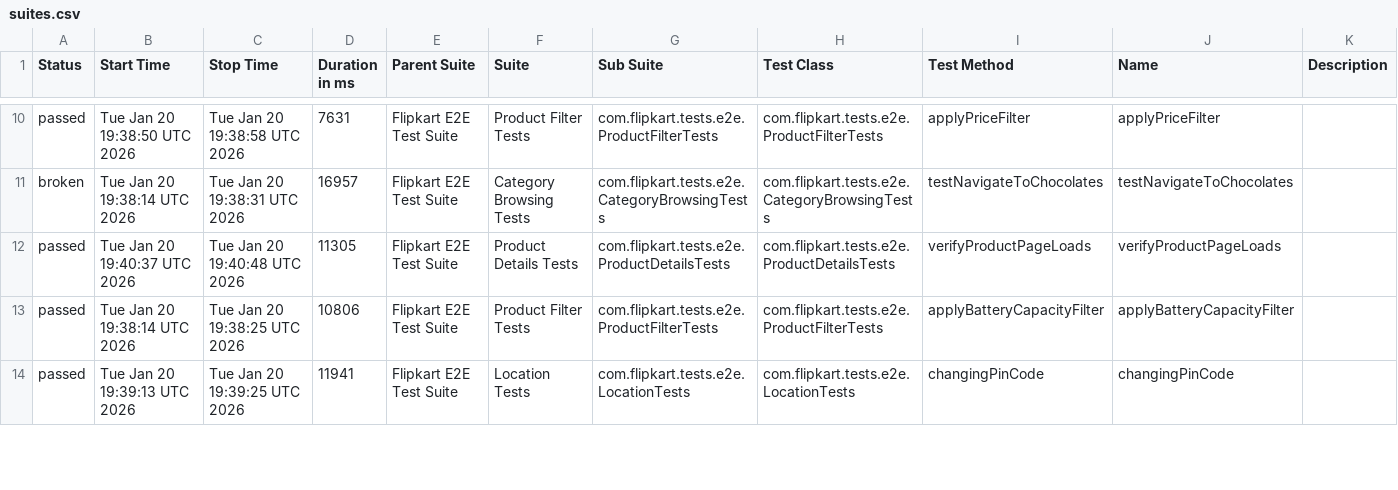
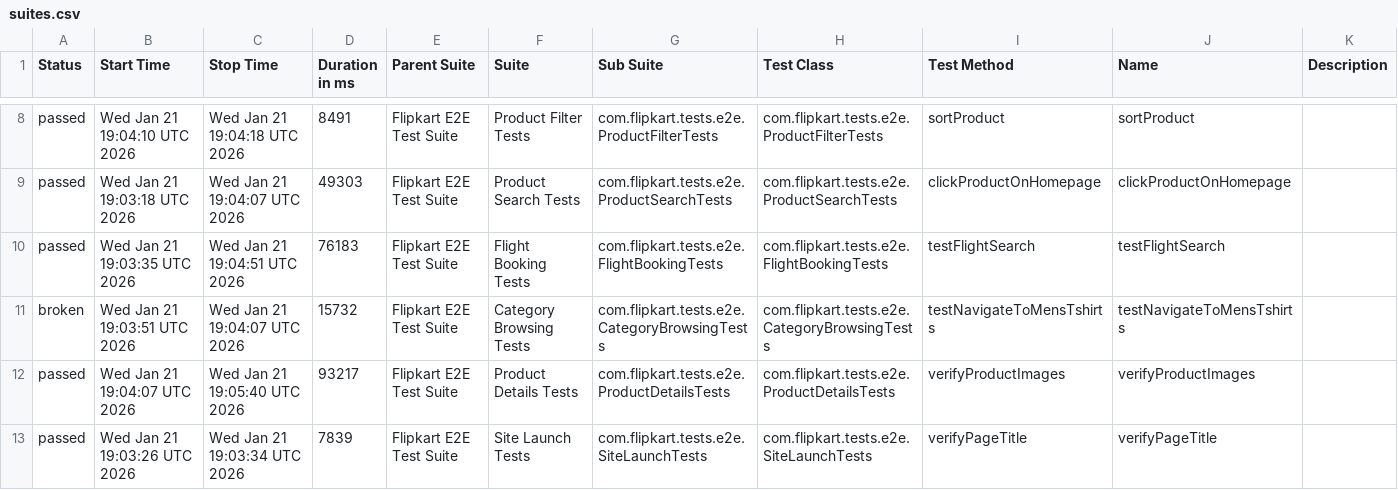
Before and after one commit to Shreyans1999/FlipkartTesting, a CSV file: data/suites.csv, drawn as a sheet; only a part is shown, gaps mark what is left out; the diff covers the shown part only.

```diff
--- a/data/suites.csv
+++ b/data/suites.csv
@@ -10,5 +8,6 @@
-"passed","Tue Jan 20 19:38:50 UTC 2026","Tue Jan 20 19:38:58 UTC 2026","7631","Flipkart E2E Test Suite","Product Filter Tests","com.flipkart.tests.e2e.ProductFilterTests","com.flipkart.tests.e2e.ProductFilterTests","applyPriceFilter","applyPriceFilter",""
-"broken","Tue Jan 20 19:38:14 UTC 2026","Tue Jan 20 19:38:31 UTC 2026","16957","Flipkart E2E Test Suite","Category Browsing Tests","com.flipkart.tests.e2e.CategoryBrowsingTests","com.flipkart.tests.e2e.CategoryBrowsingTests","testNavigateToChocolates","testNavigateToChocolates",""
-"passed","Tue Jan 20 19:40:37 UTC 2026","Tue Jan 20 19:40:48 UTC 2026","11305","Flipkart E2E Test Suite","Product Details Tests","com.flipkart.tests.e2e.ProductDetailsTests","com.flipkart.tests.e2e.ProductDetailsTests","verifyProductPageLoads","verifyProductPageLoads",""
-"passed","Tue Jan 20 19:38:14 UTC 2026","Tue Jan 20 19:38:25 UTC 2026","10806","Flipkart E2E Test Suite","Product Filter Tests","com.flipkart.tests.e2e.ProductFilterTests","com.flipkart.tests.e2e.ProductFilterTests","applyBatteryCapacityFilter","applyBatteryCapacityFilter",""
-"passed","Tue Jan 20 19:39:13 UTC 2026","Tue Jan 20 19:39:25 UTC 2026","11941","Flipkart E2E Test Suite","Location Tests","com.flipkart.tests.e2e.LocationTests","com.flipkart.tests.e2e.LocationTests","changingPinCode","changingPinCode",""
+"passed","Wed Jan 21 19:04:10 UTC 2026","Wed Jan 21 19:04:18 UTC 2026","8491","Flipkart E2E Test Suite","Product Filter Tests","com.flipkart.tests.e2e.ProductFilterTests","com.flipkart.tests.e2e.ProductFilterTests","sortProduct","sortProduct",""
+"passed","Wed Jan 21 19:03:18 UTC 2026","Wed Jan 21 19:04:07 UTC 2026","49303","Flipkart E2E Test Suite","Product Search Tests","com.flipkart.tests.e2e.ProductSearchTests","com.flipkart.tests.e2e.ProductSearchTests","clickProductOnHomepage","clickProductOnHomepage",""
+"passed","Wed Jan 21 19:03:35 UTC 2026","Wed Jan 21 19:04:51 UTC 2026","76183","Flipkart E2E Test Suite","Flight Booking Tests","com.flipkart.tests.e2e.FlightBookingTests","com.flipkart.tests.e2e.FlightBookingTests","testFlightSearch","testFlightSearch",""
+"broken","Wed Jan 21 19:03:51 UTC 2026","Wed Jan 21 19:04:07 UTC 2026","15732","Flipkart E2E Test Suite","Category Browsing Tests","com.flipkart.tests.e2e.CategoryBrowsingTests","com.flipkart.tests.e2e.CategoryBrowsingTests","testNavigateToMensTshirts","testNavigateToMensTshirts",""
+"passed","Wed Jan 21 19:04:07 UTC 2026","Wed Jan 21 19:05:40 UTC 2026","93217","Flipkart E2E Test Suite","Product Details Tests","com.flipkart.tests.e2e.ProductDetailsTests","com.flipkart.tests.e2e.ProductDetailsTests","verifyProductImages","verifyProductImages",""
+"passed","Wed Jan 21 19:03:26 UTC 2026","Wed Jan 21 19:03:34 UTC 2026","7839","Flipkart E2E Test Suite","Site Launch Tests","com.flipkart.tests.e2e.SiteLaunchTests","com.flipkart.tests.e2e.SiteLaunchTests","verifyPageTitle","verifyPageTitle",""
```
Also changed, not shown: 3 added rows, 4 removed rows and 42 edited cells elsewhere in this file, 53 other files.
